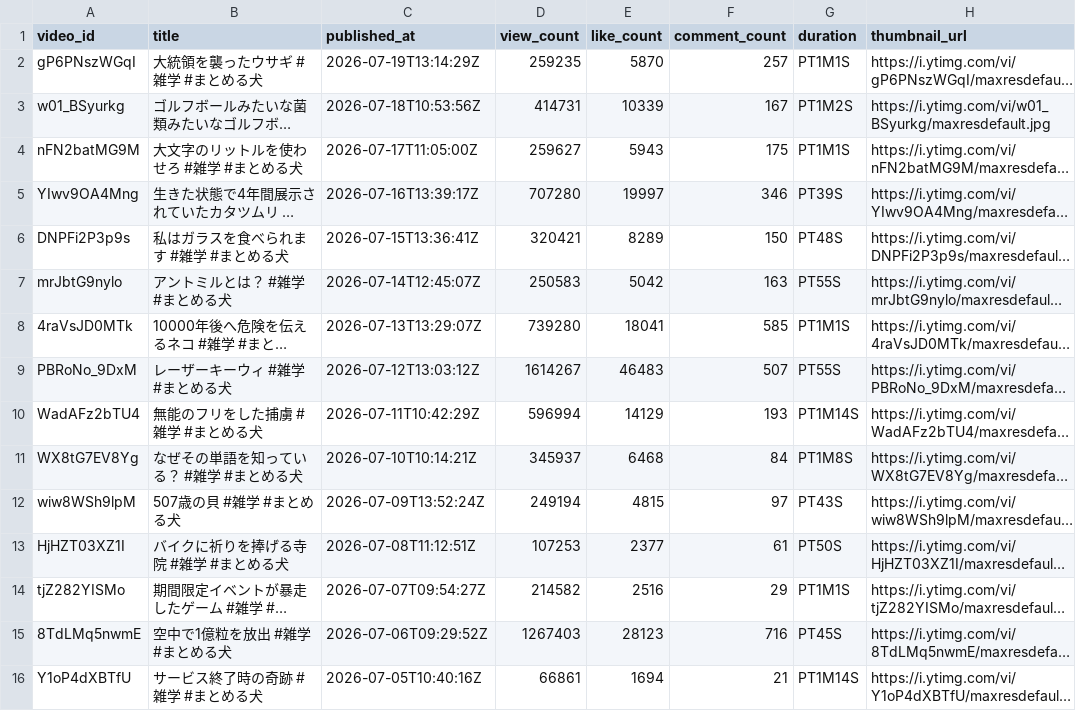
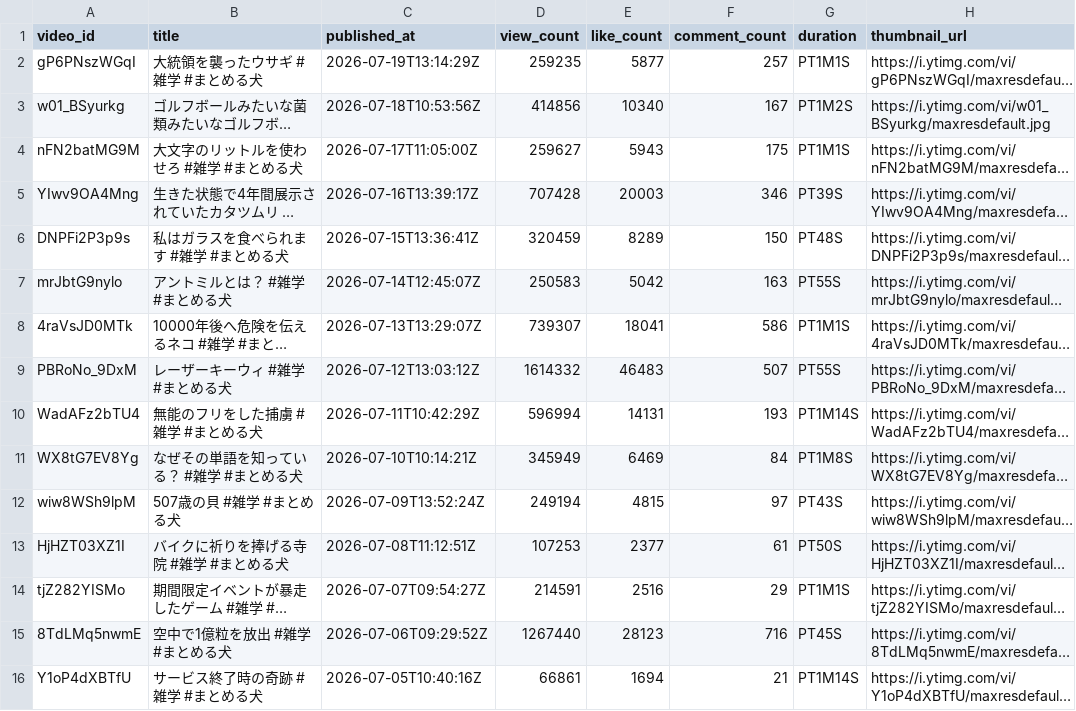
Before and after one commit to NaritaSin/ShortsAnalyzer, a CSV file: output/videos.csv, drawn as a sheet; only a part is shown; long unchanged cells end in …; the diff covers the shown part only; the diff names each change by its address in the sheet, - before the commit and + after, or states it on an @@ line.

```diff
--- a/output/videos.csv
+++ b/output/videos.csv
-E2 (like_count): 5870
+E2 (like_count): 5877
-D3 (view_count): 414731
+D3 (view_count): 414856
-E3 (like_count): 10339
+E3 (like_count): 10340
-D5 (view_count): 707280
+D5 (view_count): 707428
-E5 (like_count): 19997
+E5 (like_count): 20003
-D6 (view_count): 320421
+D6 (view_count): 320459
-D8 (view_count): 739280
+D8 (view_count): 739307
-F8 (comment_count): 585
+F8 (comment_count): 586
-D9 (view_count): 1614267
+D9 (view_count): 1614332
-E10 (like_count): 14129
+E10 (like_count): 14131
-D11 (view_count): 345937
+D11 (view_count): 345949
-E11 (like_count): 6468
+E11 (like_count): 6469
-D14 (view_count): 214582
+D14 (view_count): 214591
-D15 (view_count): 1267403
+D15 (view_count): 1267440
```
Also changed, not shown: 25 edited cells elsewhere in this file, 10 other files.
